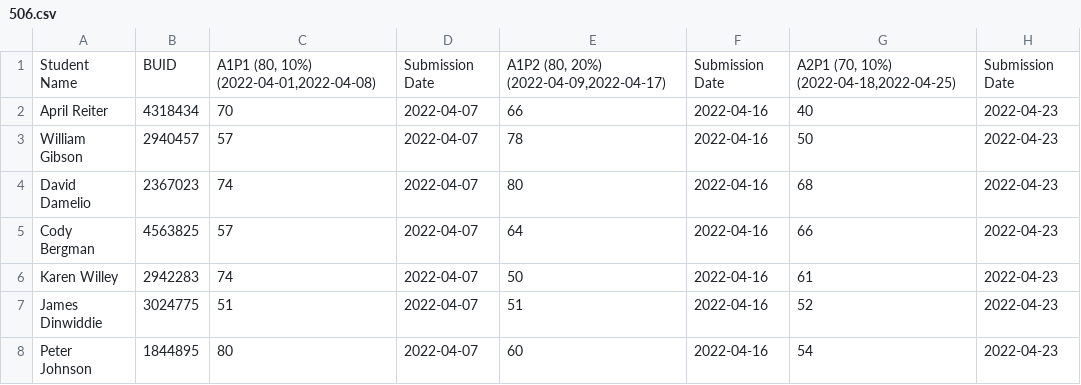
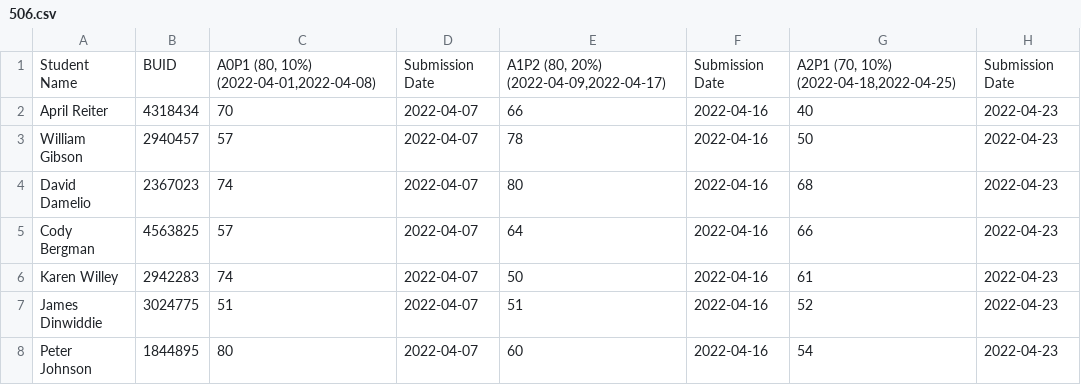
Before and after one commit to BaiqingL/Grade-management, a CSV file: resources/506.csv, drawn as a sheet; only a part is shown; the diff names each change by its address in the sheet, - before the commit and + after, or states it on an @@ line.

```diff
--- a/resources/506.csv
+++ b/resources/506.csv
-C1: A1P1 (80, 10%) (2022-04-01,2022-04-08)
+C1: A0P1 (80, 10%) (2022-04-01,2022-04-08)
```
Also changed, not shown: 5 other files.
